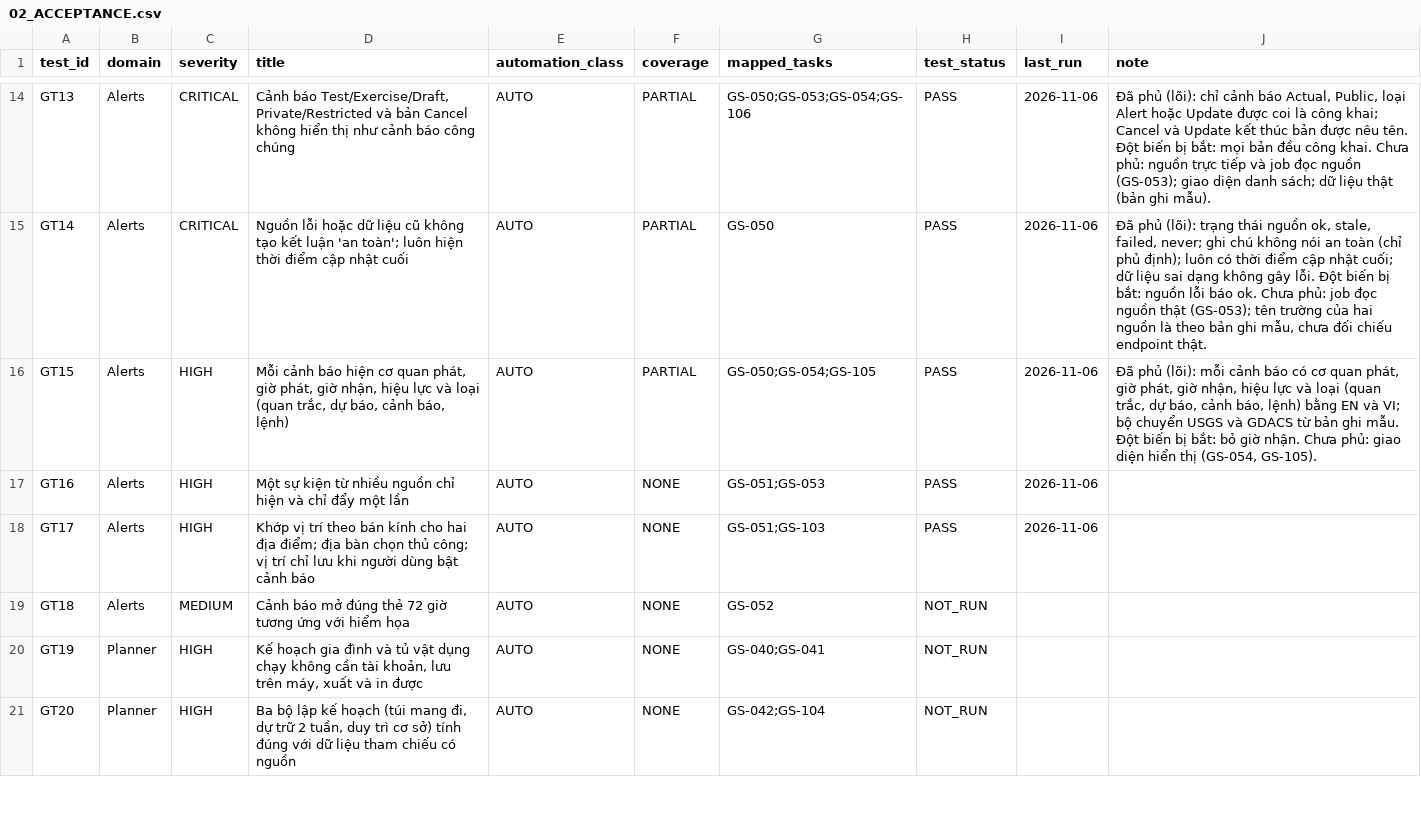
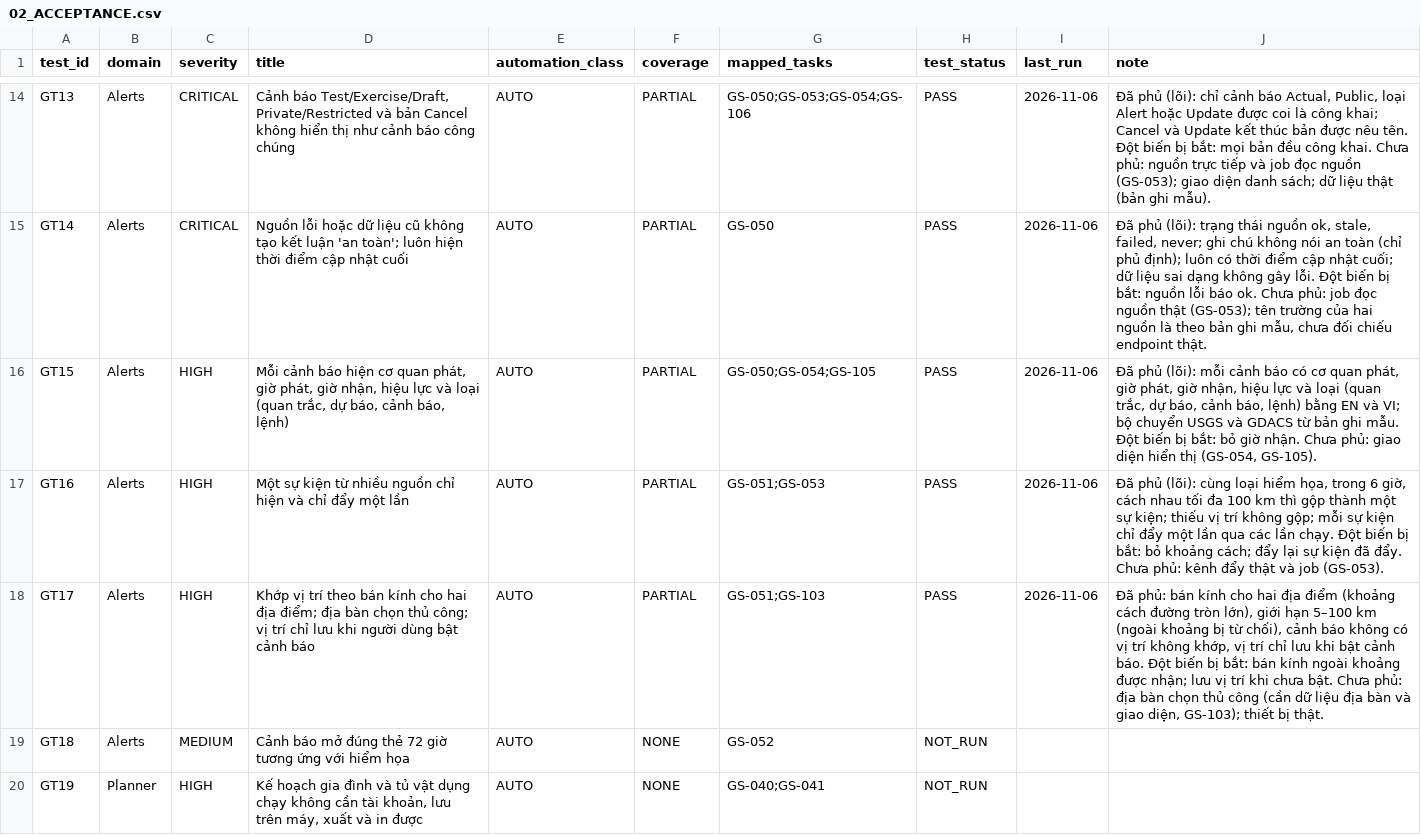
Before and after one commit to tranhatam-collab/AFTERVIA, a CSV file: groundstead/docs/plan/02_ACCEPTANCE.csv, drawn as a sheet; only a part is shown, gaps mark what is left out; the shorter side is filled out with more unchanged rows.

```diff
--- a/groundstead/docs/plan/02_ACCEPTANCE.csv
+++ b/groundstead/docs/plan/02_ACCEPTANCE.csv
@@ -16,4 +16,4 @@ GT14,Alerts,CRITICAL,Nguồn lỗi hoặc dữ liệu cũ không tạo kết lu
 GT15,Alerts,HIGH,"Mỗi cảnh báo hiện cơ quan phát, giờ phát, giờ nhận, hiệu lực và loại (quan trắc, dự báo, cảnh báo, lệnh)",AUTO,PARTIAL,GS-050;GS-054;GS-105,PASS,2026-11-06,"Đã phủ (lõi): mỗi cảnh báo có cơ quan phát, giờ phát, giờ nhận, hiệu lực và loại (quan trắc, dự báo, cảnh báo, lệnh) bằng EN và VI; bộ chuyển USGS và GDACS từ bản ghi mẫu. Đột biến bị bắt: bỏ giờ nhận. Chưa phủ: giao diện hiển thị (GS-054, GS-105)."
-GT16,Alerts,HIGH,Một sự kiện từ nhiều nguồn chỉ hiện và chỉ đẩy một lần,AUTO,NONE,GS-051;GS-053,PASS,2026-11-06,
-GT17,Alerts,HIGH,Khớp vị trí theo bán kính cho hai địa điểm; địa bàn chọn thủ công; vị trí chỉ lưu khi người dùng bật cảnh báo,AUTO,NONE,GS-051;GS-103,PASS,2026-11-06,
+GT16,Alerts,HIGH,Một sự kiện từ nhiều nguồn chỉ hiện và chỉ đẩy một lần,AUTO,PARTIAL,GS-051;GS-053,PASS,2026-11-06,"Đã phủ (lõi): cùng loại hiểm họa, trong 6 giờ, cách nhau tối đa 100 km thì gộp thành một sự kiện; thiếu vị trí không gộp; mỗi sự kiện chỉ đẩy một lần qua các lần chạy. Đột biến bị bắt: bỏ khoảng cách; đẩy lại sự kiện đã đẩy. Chưa phủ: kênh đẩy thật và job (GS-053)."
+GT17,Alerts,HIGH,Khớp vị trí theo bán kính cho hai địa điểm; địa bàn chọn thủ công; vị trí chỉ lưu khi người dùng bật cảnh báo,AUTO,PARTIAL,GS-051;GS-103,PASS,2026-11-06,"Đã phủ: bán kính cho hai địa điểm (khoảng cách đường tròn lớn), giới hạn 5–100 km (ngoài khoảng bị từ chối), cảnh báo không có vị trí không khớp, vị trí chỉ lưu khi bật cảnh báo. Đột biến bị bắt: bán kính ngoài khoảng được nhận; lưu vị trí khi chưa bật. Chưa phủ: địa bàn chọn thủ công (cần dữ liệu địa bàn và giao diện, GS-103); thiết bị thật."
 GT18,Alerts,MEDIUM,Cảnh báo mở đúng thẻ 72 giờ tương ứng với hiểm họa,AUTO,NONE,GS-052,NOT_RUN,,
```
